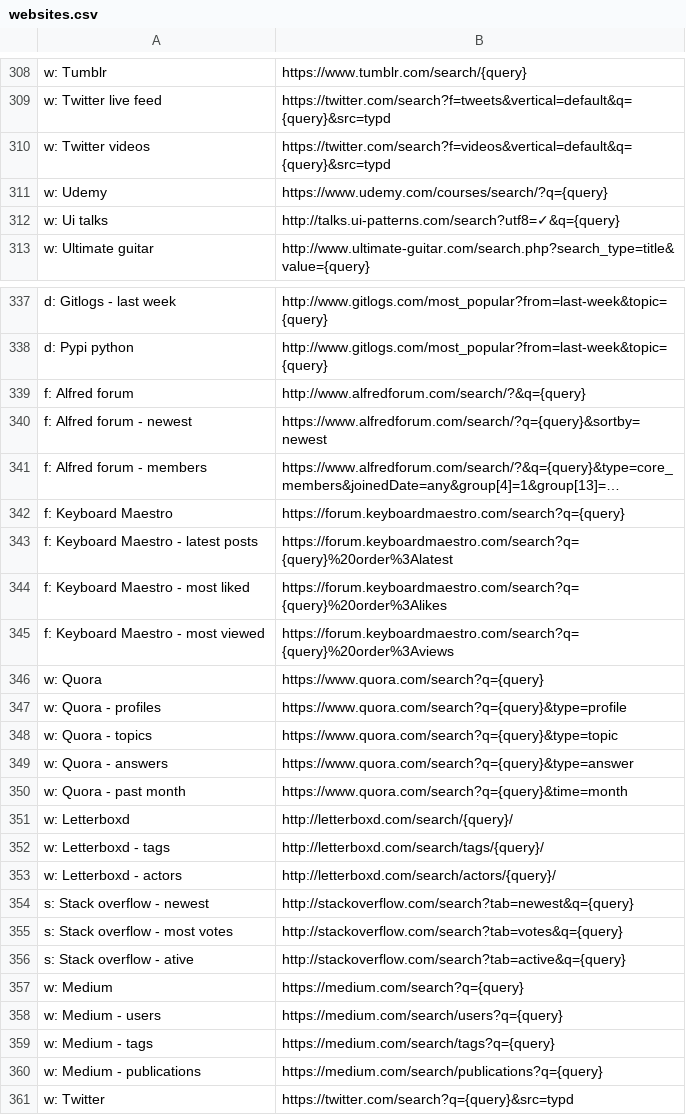
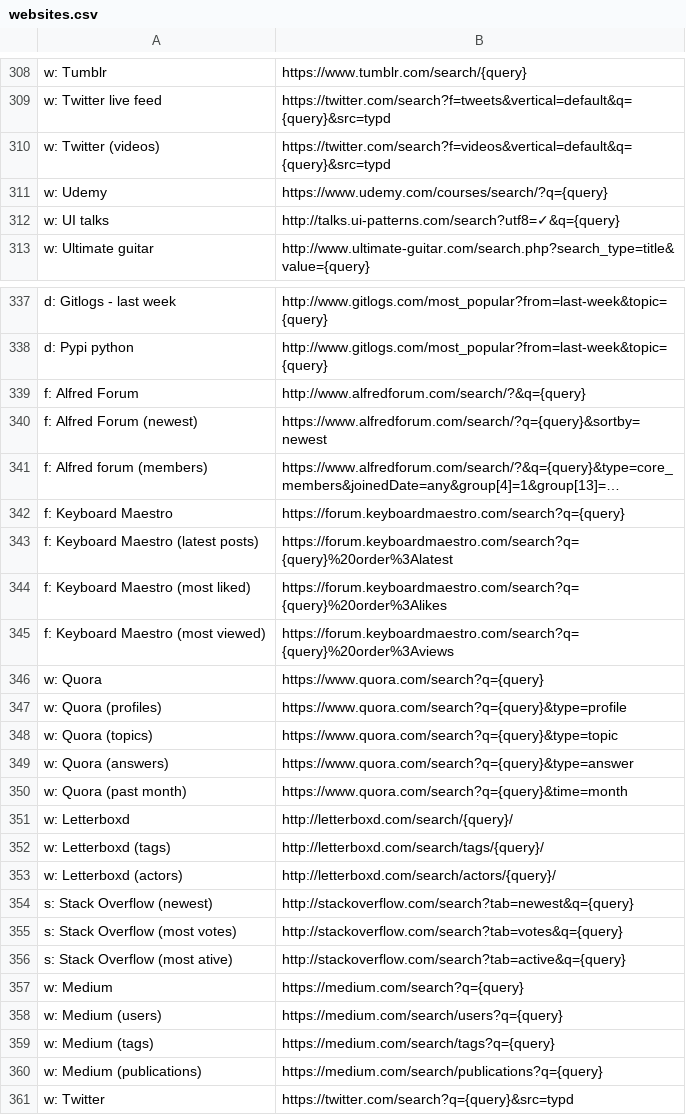
Before and after one commit to nikitavoloboev/alfred-web-searches, a CSV file: workflow/websites.csv, drawn as a sheet; only a part is shown, gaps mark what is left out; long unchanged cells end in …; the diff covers the shown part only; the diff names each change by its address in the sheet, - before the commit and + after, or states it on an @@ line.

Commit message:
update websites

```diff
--- a/workflow/websites.csv
+++ b/workflow/websites.csv
-A310: w: Twitter videos
+A310: w: Twitter (videos)
-A312: w: Ui talks
+A312: w: UI talks
-A339: f: Alfred forum
+A339: f: Alfred Forum
-A340: f: Alfred forum - newest
+A340: f: Alfred Forum (newest)
-A341: f: Alfred forum - members
+A341: f: Alfred forum (members)
-A343: f: Keyboard Maestro - latest posts
+A343: f: Keyboard Maestro (latest posts)
-A344: f: Keyboard Maestro - most liked
+A344: f: Keyboard Maestro (most liked)
-A345: f: Keyboard Maestro - most viewed
+A345: f: Keyboard Maestro (most viewed)
-A347: w: Quora - profiles
+A347: w: Quora (profiles)
-A348: w: Quora - topics
+A348: w: Quora (topics)
-A349: w: Quora - answers
+A349: w: Quora (answers)
-A350: w: Quora - past month
+A350: w: Quora (past month)
-A352: w: Letterboxd - tags
+A352: w: Letterboxd (tags)
-A353: w: Letterboxd - actors
+A353: w: Letterboxd (actors)
-A354: s: Stack overflow - newest
+A354: s: Stack Overflow (newest)
-A355: s: Stack overflow - most votes
+A355: s: Stack Overflow (most votes)
-A356: s: Stack overflow - ative
+A356: s: Stack Overflow (most ative)
-A358: w: Medium - users
+A358: w: Medium (users)
-A359: w: Medium - tags
+A359: w: Medium (tags)
-A360: w: Medium - publications
+A360: w: Medium (publications)
```
Also changed, not shown: 57 edited cells elsewhere in this file.
